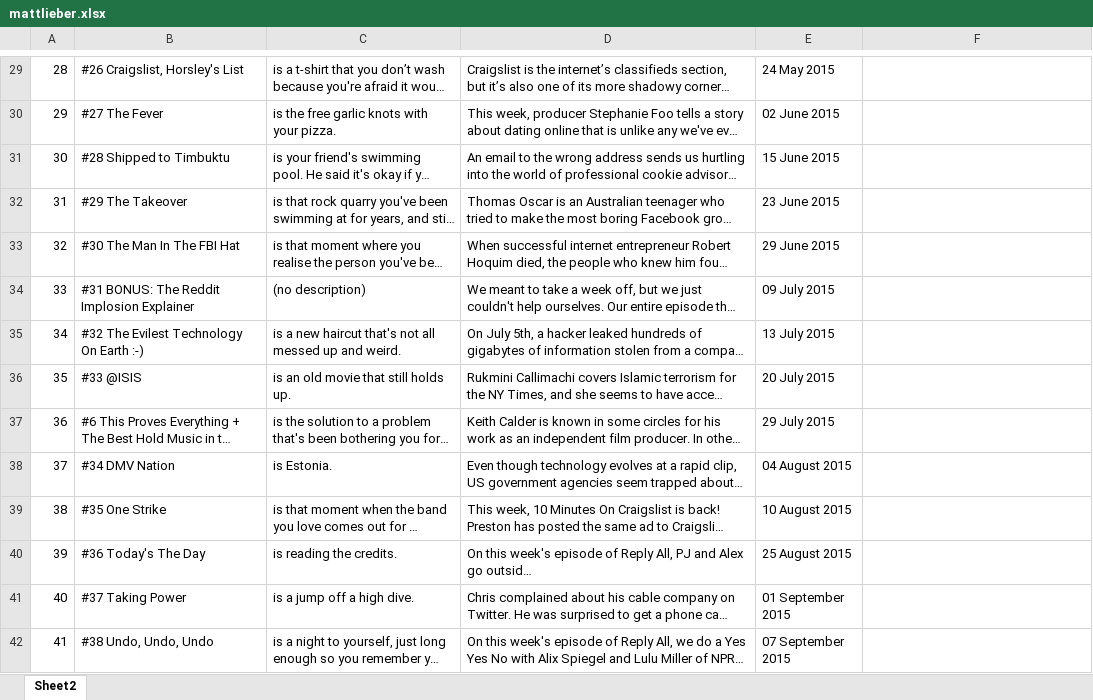
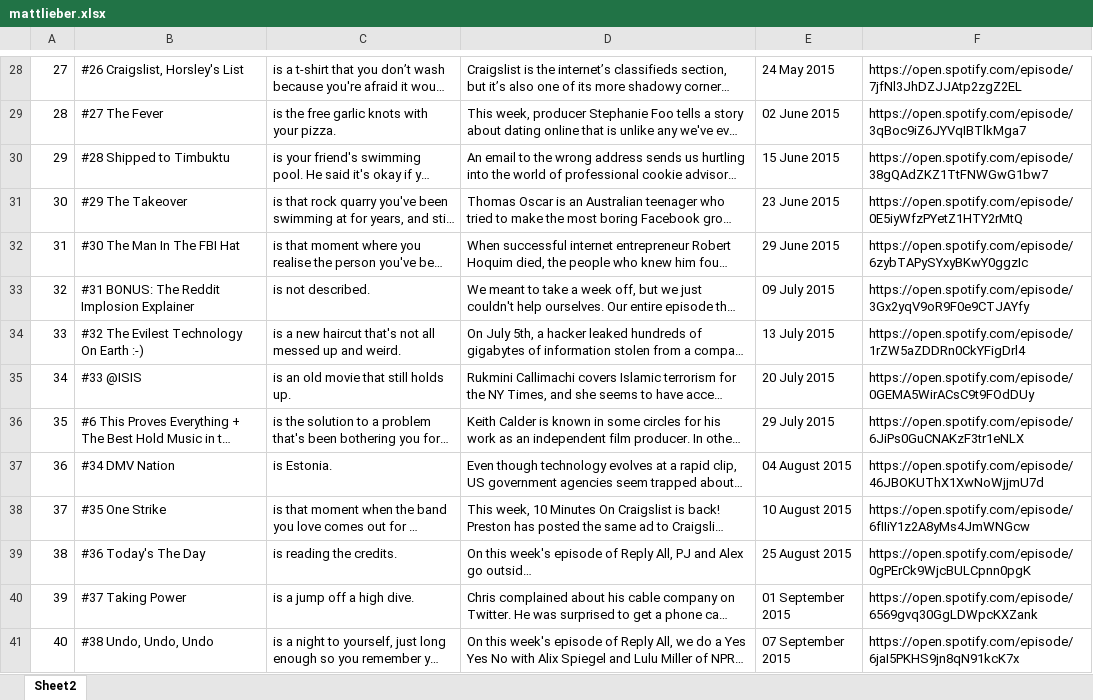
Before and after one commit to calebnjw/mattlieberis, an Excel workbook: public/mattlieber.xlsx, sheet Sheet2, drawn as a sheet; only a part is shown, gaps mark what is left out; long unchanged cells end in …; values as stored, in another font and other column widths than the file's, no cell formats; addresses are those after the commit; the diff covers the shown part only; the diff names each change by its address in the sheet, - before the commit and + after, or states it on an @@ line.

Commit message:
added spotify urls to excel files, previous gimlet links now redirect to spotify directly.

```diff
--- a/public/mattlieber.xlsx (sheet Sheet2)
+++ b/public/mattlieber.xlsx (sheet Sheet2)
@@ column A renumbered between rows 14 and 194 @@
-F28: (empty)
+F28: https://open.spotify.com/episode/7jfNl3JhDZJJAtp2zgZ2EL
-F29: (empty)
+F29: https://open.spotify.com/episode/3qBoc9iZ6JYVqIBTlkMga7
-F30: (empty)
+F30: https://open.spotify.com/episode/38gQAdZKZ1TtFNWGwG1bw7
-F31: (empty)
+F31: https://open.spotify.com/episode/0E5iyWfzPYetZ1HTY2rMtQ
-F32: (empty)
+F32: https://open.spotify.com/episode/6zybTAPySYxyBKwY0ggzIc
-C33: (no description)
+C33: is not described.
-F33: (empty)
+F33: https://open.spotify.com/episode/3Gx2yqV9oR9F0e9CTJAYfy
-F34: (empty)
+F34: https://open.spotify.com/episode/1rZW5aZDDRn0CkYFigDrl4
-F35: (empty)
+F35: https://open.spotify.com/episode/0GEMA5WirACsC9t9FOdDUy
-F36: (empty)
+F36: https://open.spotify.com/episode/6JiPs0GuCNAKzF3tr1eNLX
-F37: (empty)
+F37: https://open.spotify.com/episode/46JBOKUThX1XwNoWjjmU7d
-F38: (empty)
+F38: https://open.spotify.com/episode/6fIIiY1z2A8yMs4JmWNGcw
-F39: (empty)
+F39: https://open.spotify.com/episode/0gPErCk9WjcBULCpnn0pgK
-F40: (empty)
+F40: https://open.spotify.com/episode/6569gvq30GgLDWpcKXZank
-F41: (empty)
+F41: https://open.spotify.com/episode/6jaI5PKHS9jn8qN91kcK7x
```
Also changed, not shown: 11 added rows, 12 removed rows and 198 edited cells elsewhere in this sheet, cell formats, 2 other files.
